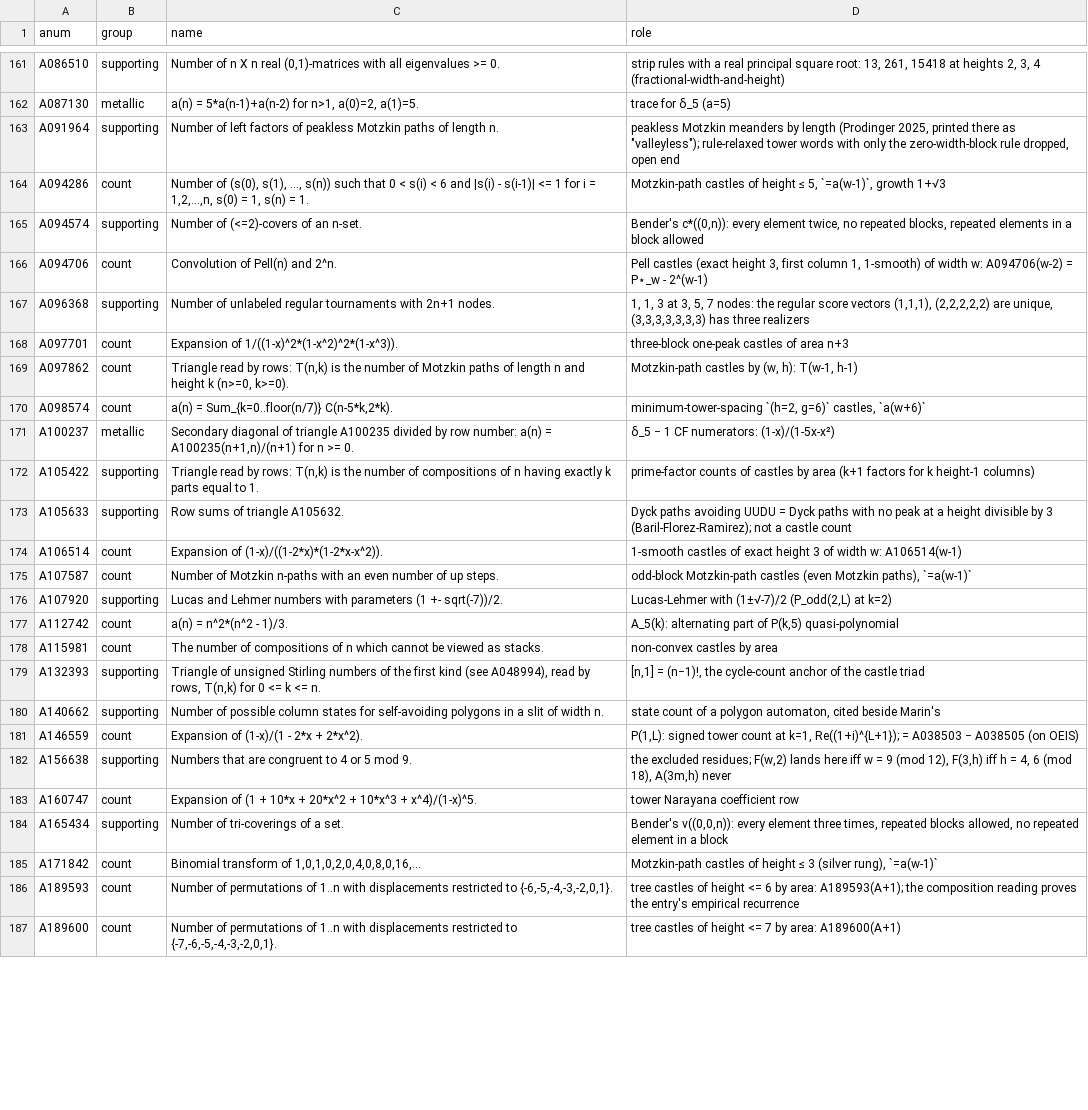
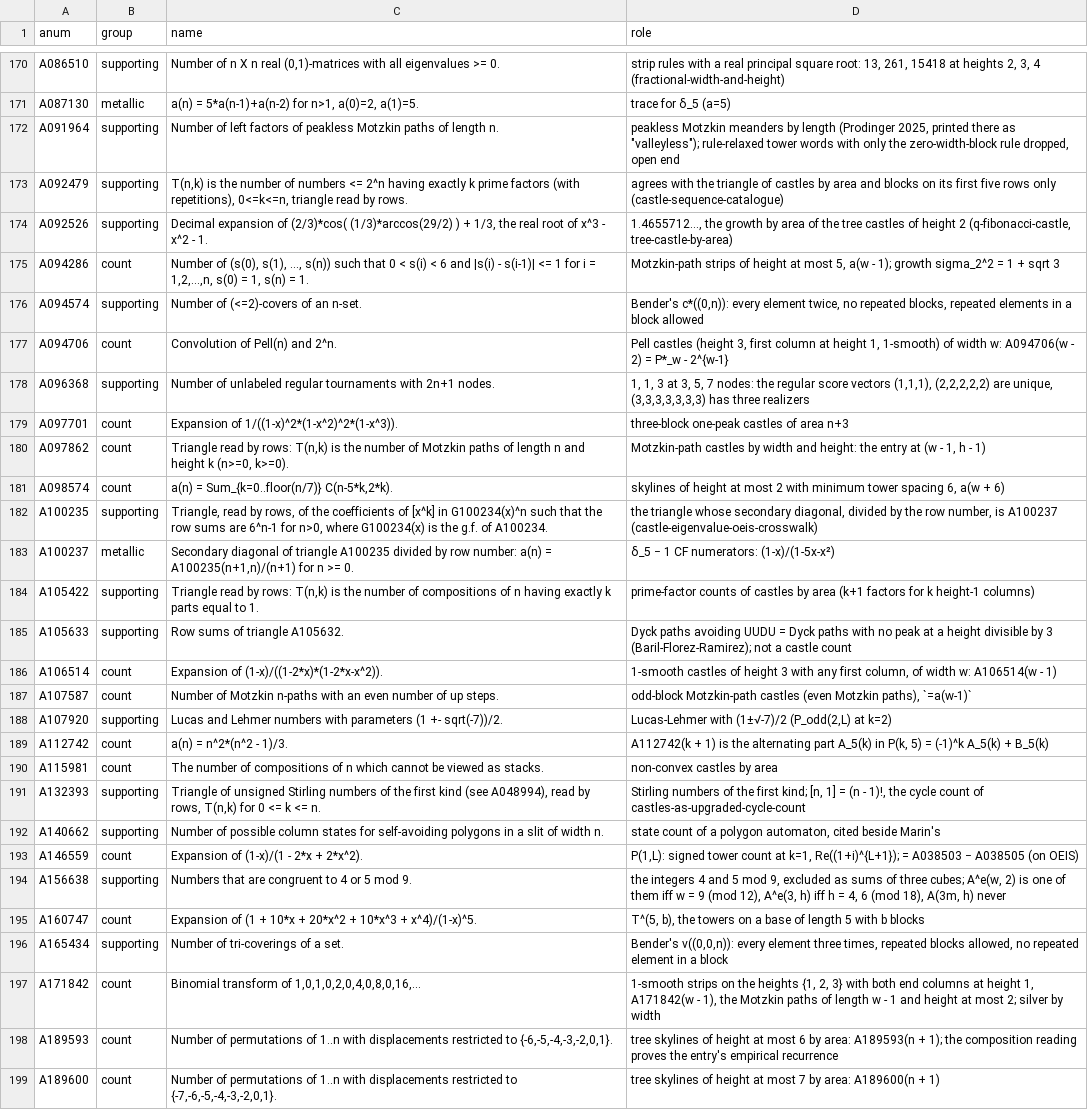
Before and after one commit to eeggwall/castles-wiki, a TSV file: config/oeis-annotations.tsv, drawn as a sheet; only a part is shown, gaps mark what is left out; addresses are those after the commit; the diff covers the shown part only; the diff names each change by its address in the sheet, - before the commit and + after, or states it on an @@ line.

Commit message:
fix: oeis-annotations.tsv annotates every cited A-number in house notation
Adds rows for the 21 A-numbers cited on the wiki without one (A000110, A000332, A000384, A004003, A007764, A009116, A024493, A024494, A024495, A049219-A049222, A092479, A092526, A100235, A228645, A246773, A280772, A319421, A378383), with OEIS names read on oeis.org and roles from the citing pages; removes the five rows for sequences no page cites (A007323, A060465, A060466, A060467, A202889); rewrites about sixty roles to the linted pages: A^e, A^o and S for F, odd and the parity term; tree skylines, ridge strips, Motzkin-path strips and tower-spacing skylines where the rows called them castles; T^(L, b) for the colliding T(w, b); OEIS offsets as the pages state them; no novel-candidate or interlink wording. wiki/pages/oeis-index.md regenerated: 247 A-numbers, none unannotated.

Wiki-Op: lint

```diff
--- a/config/oeis-annotations.tsv
+++ b/config/oeis-annotations.tsv
+row 173: A092479 | supporting | T(n,k) is the number of numbers <= 2^n having exactly k prime factors (with repetitions), 0<=k<=n, triangle read by rows. | agrees with the triangle of castles by area and blocks on its first five rows only (castle-sequence-catalogue)
+row 174: A092526 | supporting | Decimal expansion of (2/3)*cos( (1/3)*arccos(29/2) ) + 1/3, the real root of x^3 - x^2 - 1. | 1.4655712…, the growth by area of the tree castles of height 2 (q-fibonacci-castle, tree-castle-by-area)
-D175 (role): Motzkin-path castles of height ≤ 5, `=a(w-1)`, growth 1+√3
+D175 (role): Motzkin-path strips of height at most 5, a(w - 1); growth sigma_2^2 = 1 + sqrt 3
-D177 (role): Pell castles (exact height 3, first column 1, 1-smooth) of width w: A094706(w-2) = P⋆_w - 2^(w-1)
+D177 (role): Pell castles (height 3, first column at height 1, 1-smooth) of width w: A094706(w - 2) = P*_w - 2^{w-1}
-D180 (role): …castles by (w, h): T(w-1, h-1)
+D180 (role): …castles by width and height: the entry at (w - 1, h - 1)
-D181 (role): minimum-tower-spacing `(h=2, g=6)` castles, `a(w+6)`
+D181 (role): skylines of height at most 2 with minimum tower spacing 6, a(w + 6)
+row 182: A100235 | supporting | Triangle, read by rows, of the coefficients of [x^k] in G100234(x)^n such that the row sums are 6^n-1 for n>0, where G100234(x) is the g.f. of A100234. | the triangle whose secondary diagonal, divided by the row number, is A100237 (castle-eigenvalue-oeis-crosswalk)
-D186 (role): …castles of exact height 3 of width w: A106514(w-1)
+D186 (role): …castles of height 3 with any first column, of width w: A106514(w - 1)
-D189 (role): A_5(k): alternating part of P(k,5) quasi-polynomial
+D189 (role): A112742(k + 1) is the alternating part A_5(k) in P(k, 5) = (-1)^k A_5(k) + B_5(k)
-D191 (role): [n,1] = (n−1)!, the cycle-count anchor of the castle triad
+D191 (role): Stirling numbers of the first kind; [n, 1] = (n - 1)!, the cycle count of castles-as-upgraded-cycle-count
-D194 (role): the excluded residues; F(w,2) lands here iff w = 9 (mod 12), F(3,h) iff h = 4, 6 (mod 18), A(3m,h) never
+D194 (role): the integers 4 and 5 mod 9, excluded as sums of three cubes; A^e(w, 2) is one of them iff w = 9 (mod 12), A^e(3, h) iff h = 4, 6 (mod 18), A(3m, h) never
-D195 (role): tower Narayana coefficient row
+D195 (role): T^(5, b), the towers on a base of length 5 with b blocks
-D197 (role): Motzkin-path castles of height ≤ 3 (silver rung), `=a(w-1)`
+D197 (role): 1-smooth strips on the heights {1, 2, 3} with both end columns at height 1, A171842(w - 1), the Motzkin paths of length w - 1 and height at most 2; silver by width
-D198 (role): tree castles of height <= 6 by area: A189593(A+1); the composition…
+D198 (role): tree skylines of height at most 6 by area: A189593(n + 1); the composition…
-D199 (role): tree castles of height <= 7 by area: A189600(A+1)
+D199 (role): tree skylines of height at most 7 by area: A189600(n + 1)
```
Also changed, not shown: 18 added rows, 5 removed rows and 68 edited cells elsewhere in this file, 1 other file.
